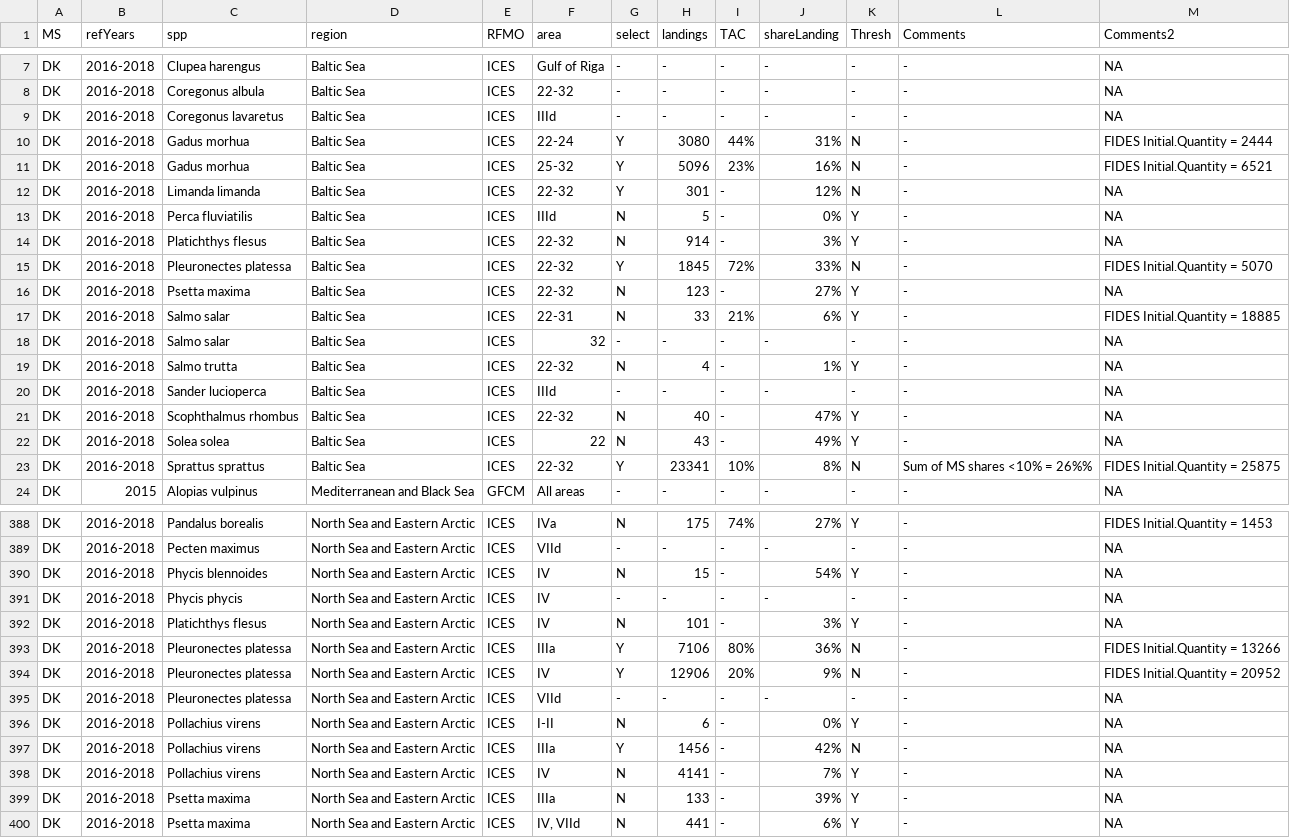
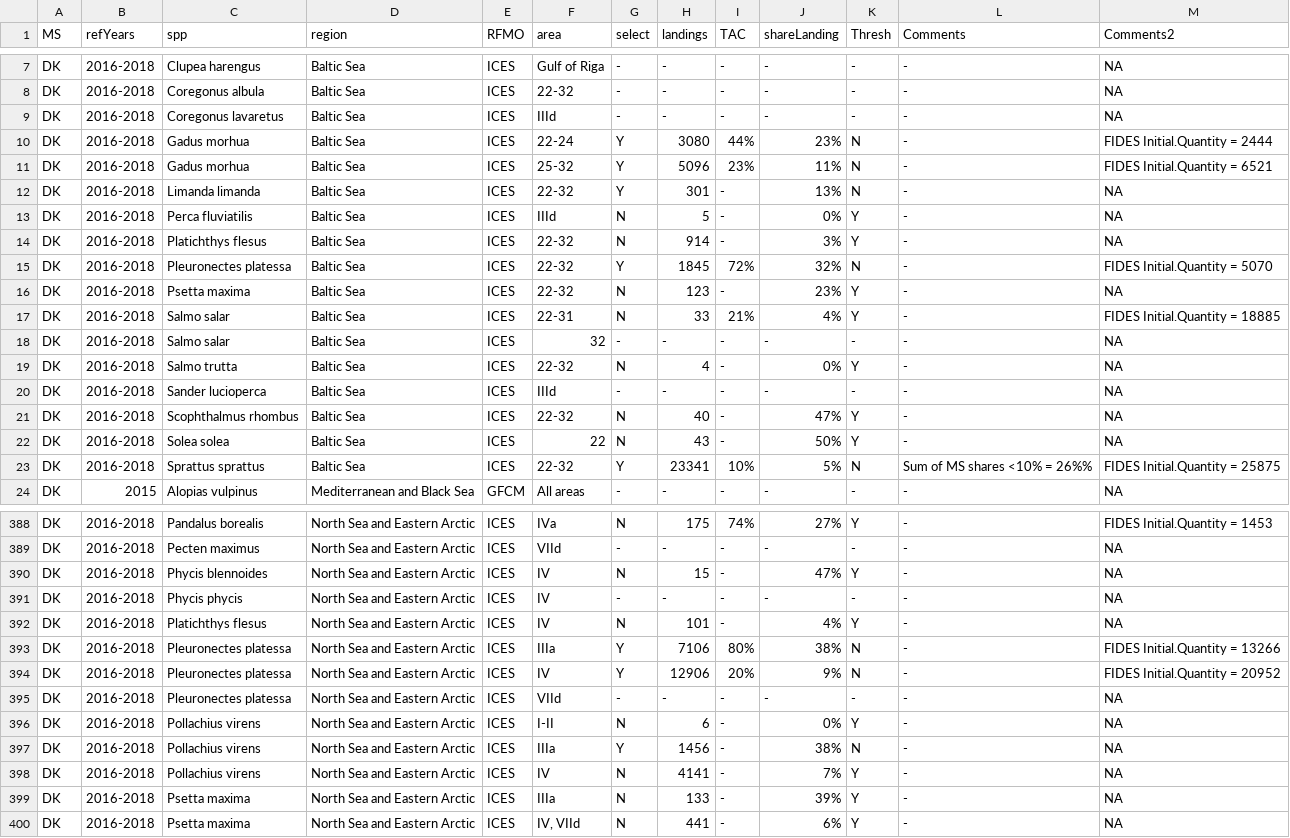
Before and after one commit to ices-eg/RCGs, a CSV file: NWPtools/personal_folders/dnk/DK_table1A_filled_common.csv, drawn as a sheet; only a part is shown, gaps mark what is left out; the diff covers the shown part only.

```diff
--- a/NWPtools/personal_folders/dnk/DK_table1A_filled_common.csv
+++ b/NWPtools/personal_folders/dnk/DK_table1A_filled_common.csv
@@ -9,16 +9,16 @@ DK;2016-2018;Coregonus albula;Baltic Sea;ICES;22-32;-;-;-;-;-;-;NA
 DK;2016-2018;Coregonus lavaretus;Baltic Sea;ICES;IIId;-;-;-;-;-;-;NA
-DK;2016-2018;Gadus morhua;Baltic Sea;ICES;22-24;Y;3080;44%;31%;N;-;FIDES Initial.Quantity = 2444
-DK;2016-2018;Gadus morhua;Baltic Sea;ICES;25-32;Y;5096;23%;16%;N;-;FIDES Initial.Quantity = 6521
-DK;2016-2018;Limanda limanda;Baltic Sea;ICES;22-32;Y;301;-;12%;N;-;NA
+DK;2016-2018;Gadus morhua;Baltic Sea;ICES;22-24;Y;3080;44%;23%;N;-;FIDES Initial.Quantity = 2444
+DK;2016-2018;Gadus morhua;Baltic Sea;ICES;25-32;Y;5096;23%;11%;N;-;FIDES Initial.Quantity = 6521
+DK;2016-2018;Limanda limanda;Baltic Sea;ICES;22-32;Y;301;-;13%;N;-;NA
 DK;2016-2018;Perca fluviatilis;Baltic Sea;ICES;IIId;N;5;-;0%;Y;-;NA
 DK;2016-2018;Platichthys flesus;Baltic Sea;ICES;22-32;N;914;-;3%;Y;-;NA
-DK;2016-2018;Pleuronectes platessa;Baltic Sea;ICES;22-32;Y;1845;72%;33%;N;-;FIDES Initial.Quantity = 5070
-DK;2016-2018;Psetta maxima;Baltic Sea;ICES;22-32;N;123;-;27%;Y;-;NA
-DK;2016-2018;Salmo salar;Baltic Sea;ICES;22-31;N;33;21%;6%;Y;-;FIDES Initial.Quantity = 18885
+DK;2016-2018;Pleuronectes platessa;Baltic Sea;ICES;22-32;Y;1845;72%;32%;N;-;FIDES Initial.Quantity = 5070
+DK;2016-2018;Psetta maxima;Baltic Sea;ICES;22-32;N;123;-;23%;Y;-;NA
+DK;2016-2018;Salmo salar;Baltic Sea;ICES;22-31;N;33;21%;4%;Y;-;FIDES Initial.Quantity = 18885
 DK;2016-2018;Salmo salar;Baltic Sea;ICES;32;-;-;-;-;-;-;NA
-DK;2016-2018;Salmo trutta;Baltic Sea;ICES;22-32;N;4;-;1%;Y;-;NA
+DK;2016-2018;Salmo trutta;Baltic Sea;ICES;22-32;N;4;-;0%;Y;-;NA
 DK;2016-2018;Sander lucioperca;Baltic Sea;ICES;IIId;-;-;-;-;-;-;NA
 DK;2016-2018;Scophthalmus rhombus;Baltic Sea;ICES;22-32;N;40;-;47%;Y;-;NA
-DK;2016-2018;Solea solea;Baltic Sea;ICES;22;N;43;-;49%;Y;-;NA
-DK;2016-2018;Sprattus sprattus;Baltic Sea;ICES;22-32;Y;23341;10%;8%;N;Sum of MS shares <10% = 26%%;FIDES Initial.Quantity = 25875
+DK;2016-2018;Solea solea;Baltic Sea;ICES;22;N;43;-;50%;Y;-;NA
+DK;2016-2018;Sprattus sprattus;Baltic Sea;ICES;22-32;Y;23341;10%;5%;N;Sum of MS shares <10% = 26%%;FIDES Initial.Quantity = 25875
 DK;2015;Alopias vulpinus;Mediterranean and Black Sea;GFCM;All areas;-;-;-;-;-;-;NA
@@ -389,6 +389,6 @@ DK;2016-2018;Pandalus borealis;North Sea and Eastern Arctic;ICES;IVa;N;175;74%;2
 DK;2016-2018;Pecten maximus;North Sea and Eastern Arctic;ICES;VIId;-;-;-;-;-;-;NA
-DK;2016-2018;Phycis blennoides;North Sea and Eastern Arctic;ICES;IV;N;15;-;54%;Y;-;NA
+DK;2016-2018;Phycis blennoides;North Sea and Eastern Arctic;ICES;IV;N;15;-;47%;Y;-;NA
 DK;2016-2018;Phycis phycis;North Sea and Eastern Arctic;ICES;IV;-;-;-;-;-;-;NA
-DK;2016-2018;Platichthys flesus;North Sea and Eastern Arctic;ICES;IV;N;101;-;3%;Y;-;NA
-DK;2016-2018;Pleuronectes platessa;North Sea and Eastern Arctic;ICES;IIIa;Y;7106;80%;36%;N;-;FIDES Initial.Quantity = 13266
+DK;2016-2018;Platichthys flesus;North Sea and Eastern Arctic;ICES;IV;N;101;-;4%;Y;-;NA
+DK;2016-2018;Pleuronectes platessa;North Sea and Eastern Arctic;ICES;IIIa;Y;7106;80%;38%;N;-;FIDES Initial.Quantity = 13266
 DK;2016-2018;Pleuronectes platessa;North Sea and Eastern Arctic;ICES;IV;Y;12906;20%;9%;N;-;FIDES Initial.Quantity = 20952
@@ -396,3 +396,3 @@ DK;2016-2018;Pleuronectes platessa;North Sea and Eastern Arctic;ICES;VIId;-;-;-;
 DK;2016-2018;Pollachius virens;North Sea and Eastern Arctic;ICES;I-II;N;6;-;0%;Y;-;NA
-DK;2016-2018;Pollachius virens;North Sea and Eastern Arctic;ICES;IIIa;Y;1456;-;42%;N;-;NA
+DK;2016-2018;Pollachius virens;North Sea and Eastern Arctic;ICES;IIIa;Y;1456;-;38%;N;-;NA
 DK;2016-2018;Pollachius virens;North Sea and Eastern Arctic;ICES;IV;N;4141;-;7%;Y;-;NA
```
Also changed, not shown: 20 edited cells elsewhere in this file, 2 other files.
